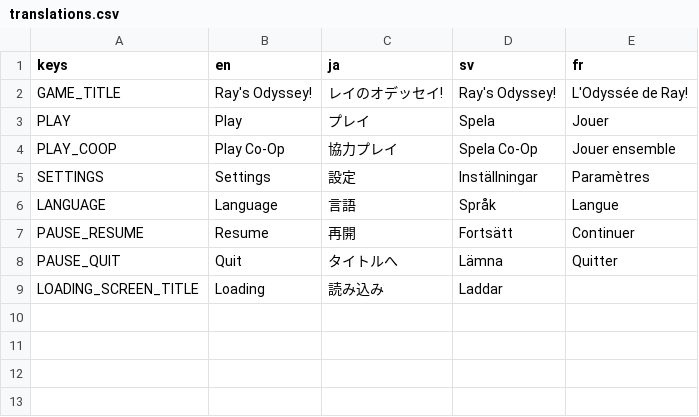
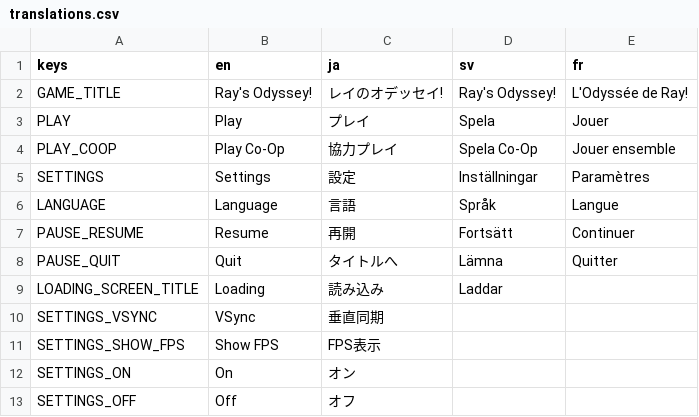
Before and after one commit to DuskTheCat/Ray-s-Odyssey, a CSV file: translations.csv, drawn as a sheet; the diff names each change by its address in the sheet, - before the commit and + after, or states it on an @@ line.

Commit message:
Added VSync to settings
Along with vertical synchronization the game also has some translations for it.

```diff
--- a/translations.csv
+++ b/translations.csv
+row 10: SETTINGS_VSYNC | VSync | 垂直同期
+row 11: SETTINGS_SHOW_FPS | Show FPS | FPS表示
+row 12: SETTINGS_ON | On | オン
+row 13: SETTINGS_OFF | Off | オフ
```
Also changed, not shown: 5 other files.
